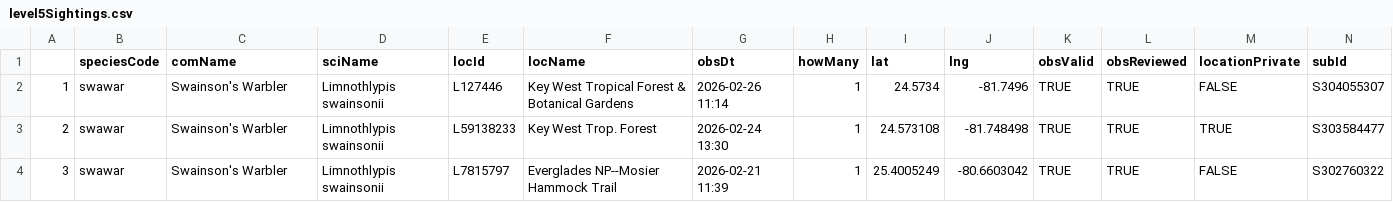
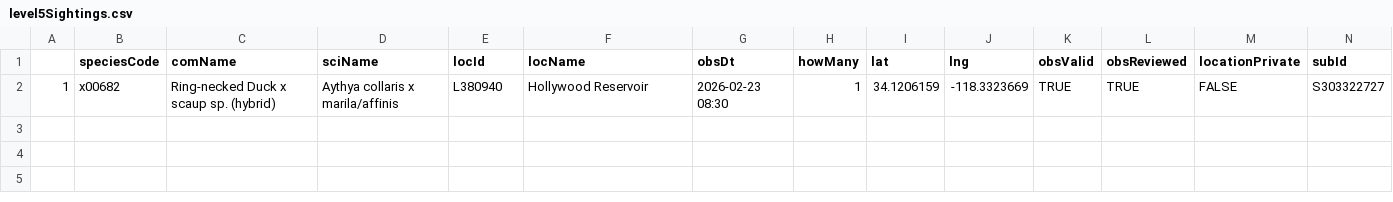
Before and after one commit to jsm425/BirdNerd, a CSV file: BirdSightingLists/level5Sightings.csv, drawn as a sheet.

```diff
--- a/BirdSightingLists/level5Sightings.csv
+++ b/BirdSightingLists/level5Sightings.csv
@@ -1,4 +1,2 @@
 "","speciesCode","comName","sciName","locId","locName","obsDt","howMany","lat","lng","obsValid","obsReviewed","locationPrivate","subId"
-"1","swawar","Swainson's Warbler","Limnothlypis swainsonii","L127446","Key West Tropical Forest & Botanical Gardens","2026-02-26 11:14",1,24.5734,-81.7496,TRUE,TRUE,FALSE,"S304055307"
-"2","swawar","Swainson's Warbler","Limnothlypis swainsonii","L59138233","Key West Trop. Forest","2026-02-24 13:30",1,24.573108,-81.748498,TRUE,TRUE,TRUE,"S303584477"
-"3","swawar","Swainson's Warbler","Limnothlypis swainsonii","L7815797","Everglades NP--Mosier Hammock Trail","2026-02-21 11:39",1,25.4005249,-80.6603042,TRUE,TRUE,FALSE,"S302760322"
+"1","x00682","Ring-necked Duck x scaup sp. (hybrid)","Aythya collaris x marila/affinis","L380940","Hollywood Reservoir","2026-02-23 08:30",1,34.1206159,-118.3323669,TRUE,TRUE,FALSE,"S303322727"
```
Also changed, not shown: BirdSightingLists/level4Sightings.csv, 3 other files.
